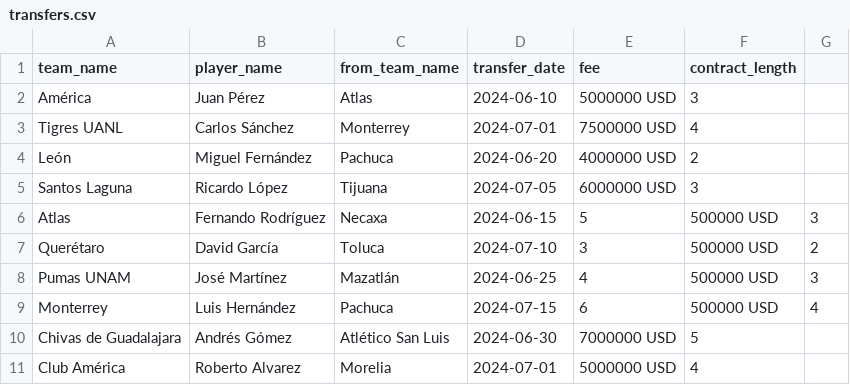
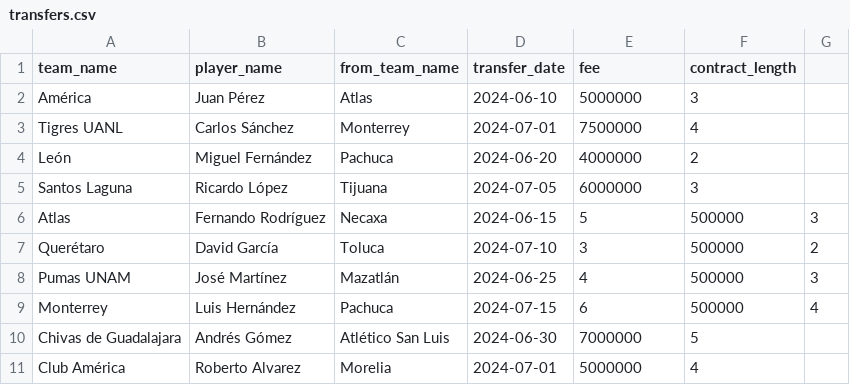
Before and after one commit to CarlosMuLa/SportsDataAnalytics, a CSV file: mongo/data/transfers.csv, drawn as a sheet.

```diff
--- a/mongo/data/transfers.csv
+++ b/mongo/data/transfers.csv
@@ -1,11 +1,11 @@
 team_name,player_name,from_team_name,transfer_date,fee,contract_length
-América,Juan Pérez,Atlas,2024-06-10,5000000 USD,3
-Tigres UANL,Carlos Sánchez,Monterrey,2024-07-01,7500000 USD,4
-León,Miguel Fernández,Pachuca,2024-06-20,4000000 USD,2
-Santos Laguna,Ricardo López,Tijuana,2024-07-05,6000000 USD,3
-Atlas,Fernando Rodríguez,Necaxa,2024-06-15,5,500000 USD,3
-Querétaro,David García,Toluca,2024-07-10,3,500000 USD,2
-Pumas UNAM,José Martínez,Mazatlán,2024-06-25,4,500000 USD,3
-Monterrey,Luis Hernández,Pachuca,2024-07-15,6,500000 USD,4
-Chivas de Guadalajara,Andrés Gómez,Atlético San Luis,2024-06-30,7000000 USD,5
-Club América,Roberto Alvarez,Morelia,2024-07-01,5000000 USD,4
+América,Juan Pérez,Atlas,2024-06-10,5000000,3
+Tigres UANL,Carlos Sánchez,Monterrey,2024-07-01,7500000,4
+León,Miguel Fernández,Pachuca,2024-06-20,4000000,2
+Santos Laguna,Ricardo López,Tijuana,2024-07-05,6000000,3
+Atlas,Fernando Rodríguez,Necaxa,2024-06-15,5,500000,3
+Querétaro,David García,Toluca,2024-07-10,3,500000,2
+Pumas UNAM,José Martínez,Mazatlán,2024-06-25,4,500000,3
+Monterrey,Luis Hernández,Pachuca,2024-07-15,6,500000,4
+Chivas de Guadalajara,Andrés Gómez,Atlético San Luis,2024-06-30,7000000,5
+Club América,Roberto Alvarez,Morelia,2024-07-01,5000000,4
```
Also changed, not shown: mongo/data/awards.csv, mongo/data/matches.csv, 6 other files.
